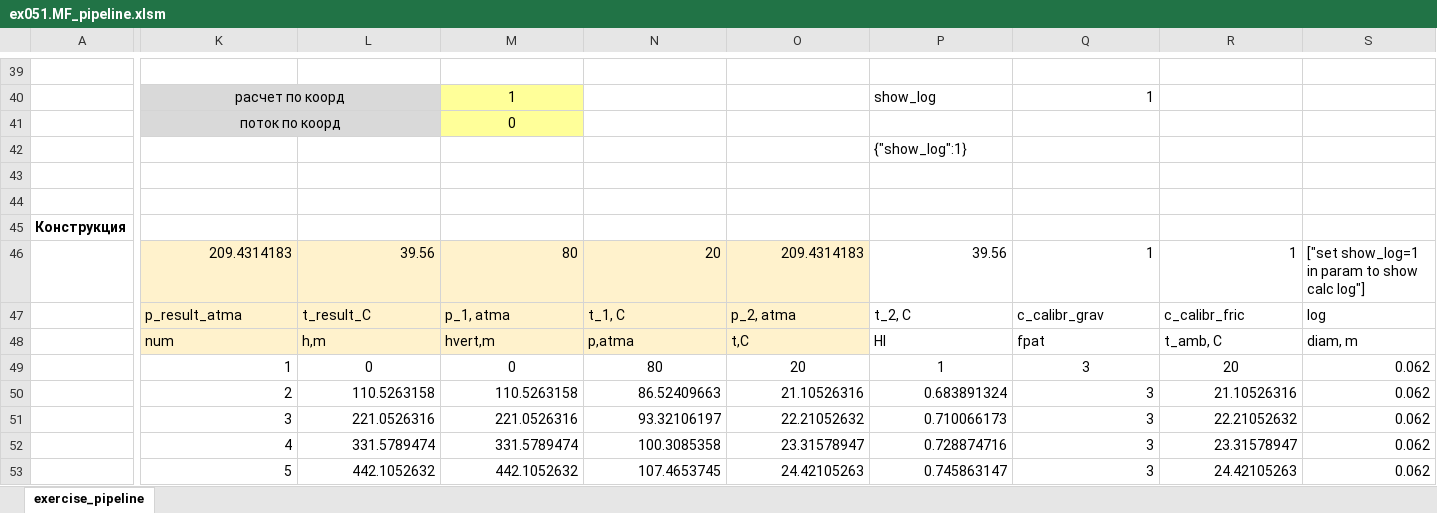
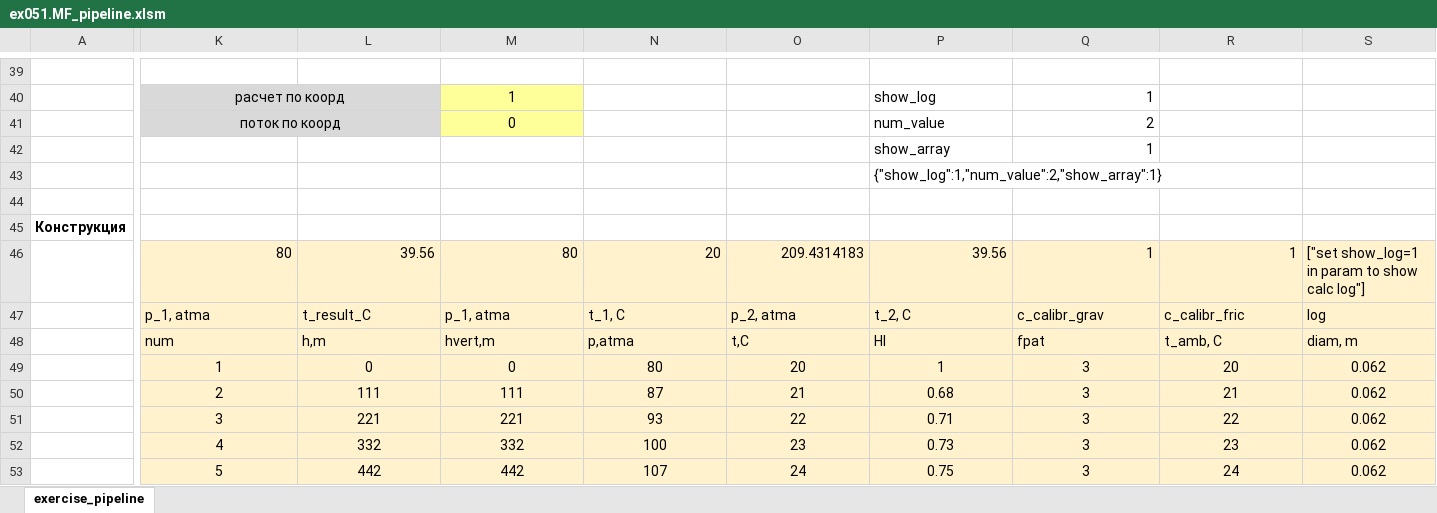
Before and after one commit to unifloc/unifloc_vba, an Excel workbook: examples/ex051.MF_pipeline.xlsm, sheet exercise_pipeline, drawn as a sheet; only a part is shown, gaps mark what is left out; values as stored, in another font and other column widths than the file's, no borders; charts and pictures not drawn; removed rows and columns are numbered as before the commit, all else as after; rows hold the shown columns only; the diff covers the shown part only; the diff names each change by its address in the sheet, - before the commit and + after, or states it on an @@ line.

```diff
--- a/examples/ex051.MF_pipeline.xlsm (sheet exercise_pipeline)
+++ b/examples/ex051.MF_pipeline.xlsm (sheet exercise_pipeline)
-P41: (empty)
+P41: num_value
-Q41: (empty)
+Q41: 2
+row 42:  |  |  |  |  |  | show_array | 1
-P43: {"show_log":1}
+P43: {"show_log":1,"num_value":2,"show_array":1}
-row 43: (empty)
-K46: 209.4314183
+K46: 80
-P46:S48 fill: none
+P46:S48 fill: #FFF2CC
-K47: p_result_atma
+K47: p_1, atma
-K49:S51 fill: none
+K49:S51 fill: #FFF2CC
-K49 alignment: right
+K49 alignment: center
-S49 alignment: right
+S49 alignment: center
-K50:S51 alignment: right
+K50:S51 alignment: center
-L50: 110.5263158
+L50: 111
-M50: 110.5263158
+M50: 111
-N50: 86.52409663
+N50: 87
-O50: 21.10526316
+O50: 21
-P50: 0.683891324
+P50: 0.68
-R50: 21.10526316
+R50: 21
-L51: 221.0526316
+L51: 221
-M51: 221.0526316
+M51: 221
-N51: 93.32106197
+N51: 93
-O51: 22.21052632
+O51: 22
-P51: 0.710066173
+P51: 0.71
-R51: 22.21052632
+R51: 22
-row 52:  | 4 | 331.5789474 | 331.5789474 | 100.3085358 | 23.31578947 | 0.728874716 | 3 | 23.31578947 | 0.062
-row 53:  | 5 | 442.1052632 | 442.1052632 | 107.4653745 | 24.42105263 | 0.745863147 | 3 | 24.42105263 | 0.062
+row 52:  | 4 | 332 | 332 | 100 | 23 | 0.73 | 3 | 23 | 0.062
+row 53:  | 5 | 442 | 442 | 107 | 24 | 0.75 | 3 | 24 | 0.062
```
Also changed, not shown: 5 added rows, 21 removed rows, 110 edited cells and cell formats elsewhere in this sheet, examples/ex071.ESP_basics.xlsm, 8 other files.
